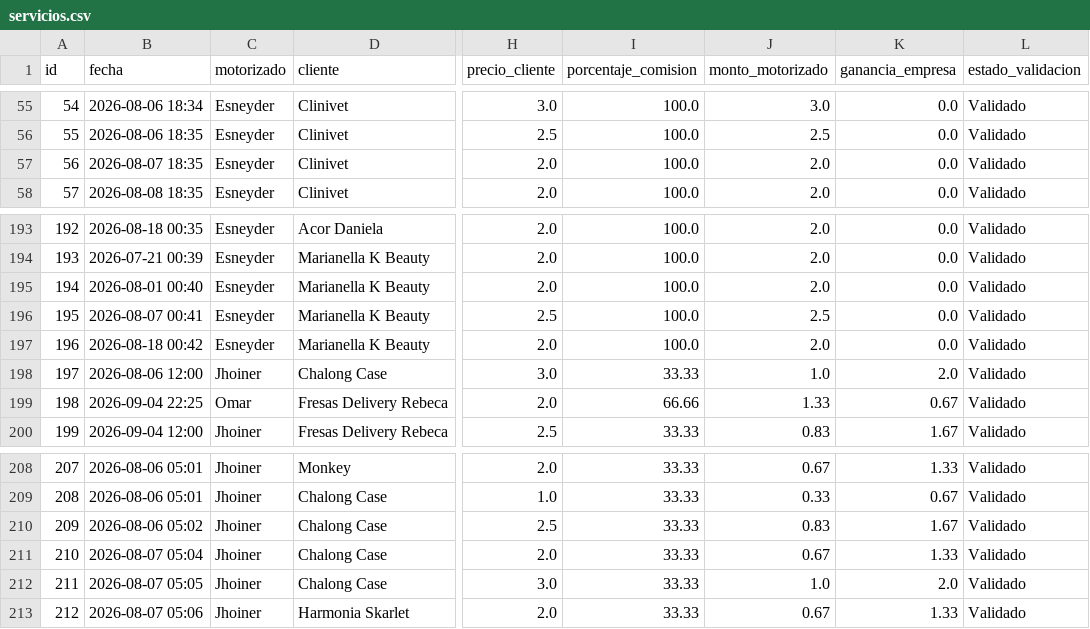
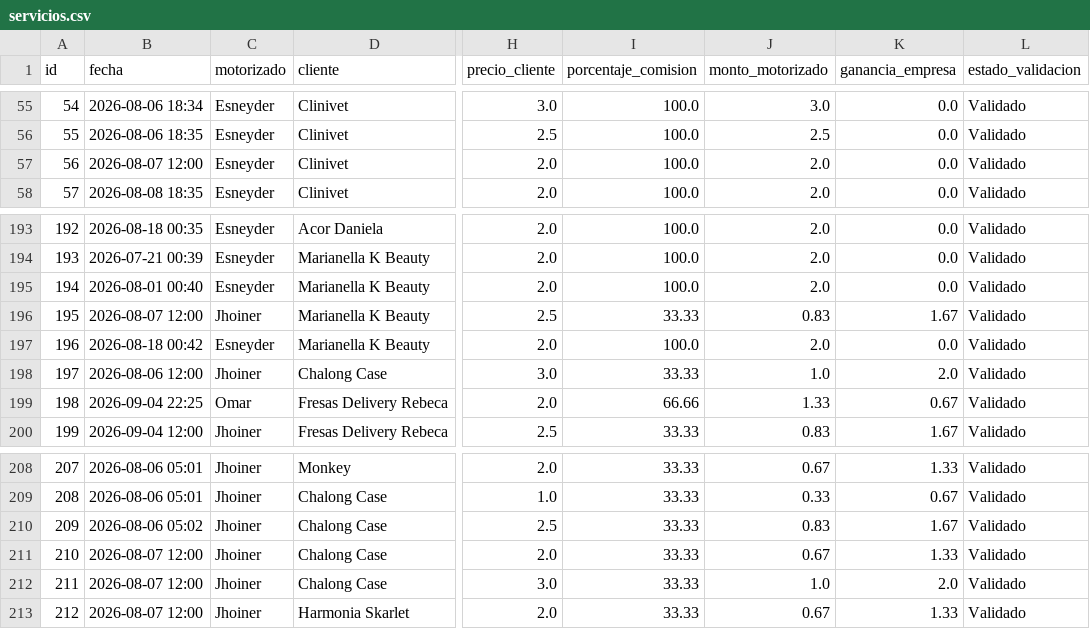
Before and after one commit to motovueltas-maker/Motovueltas-v2, a CSV file: servicios.csv, drawn as a sheet; only a part is shown, gaps mark what is left out; the diff names each change by its address in the sheet, - before the commit and + after, or states it on an @@ line.

Commit message:
Edicion de fecha real y datos de vueltas

```diff
--- a/servicios.csv
+++ b/servicios.csv
-B57 (fecha): 2026-08-07 18:35
+B57 (fecha): 2026-08-07 12:00
-B196 (fecha): 2026-08-07 00:41
+B196 (fecha): 2026-08-07 12:00
-C196 (motorizado): Esneyder
+C196 (motorizado): Jhoiner
-I196 (porcentaje_comision): 100.0
+I196 (porcentaje_comision): 33.33
-J196 (monto_motorizado): 2.5
+J196 (monto_motorizado): 0.83
-K196 (ganancia_empresa): 0.0
+K196 (ganancia_empresa): 1.67
-B211 (fecha): 2026-08-07 05:04
+B211 (fecha): 2026-08-07 12:00
-B212 (fecha): 2026-08-07 05:05
+B212 (fecha): 2026-08-07 12:00
-B213 (fecha): 2026-08-07 05:06
+B213 (fecha): 2026-08-07 12:00
```
